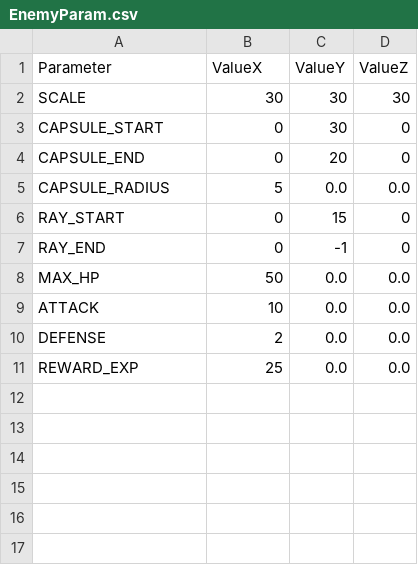
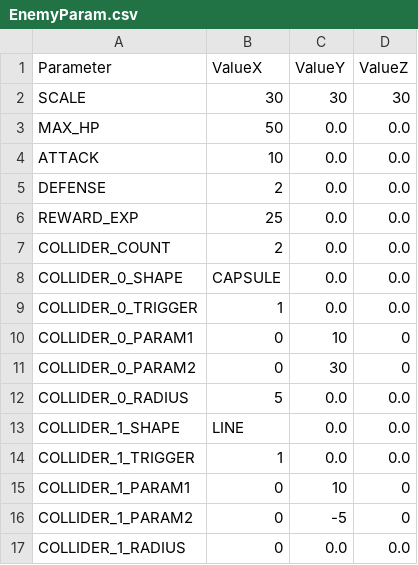
Before and after one commit to nemuiyozzz/Game_Works_Winter_2026, a CSV file: Data/Csv/EnemyParam.csv, drawn as a sheet.

```diff
--- a/Data/Csv/EnemyParam.csv
+++ b/Data/Csv/EnemyParam.csv
@@ -2,7 +2,2 @@ Parameter,ValueX,ValueY,ValueZ
 SCALE,30,30,30
-CAPSULE_START,0,30,0
-CAPSULE_END,0,20,0
-CAPSULE_RADIUS,5,0.0,0.0
-RAY_START,0,15,0
-RAY_END,0,-1,0
 MAX_HP,50,0.0,0.0
@@ -11 +6,12 @@ DEFENSE,2,0.0,0.0
 REWARD_EXP,25,0.0,0.0
+COLLIDER_COUNT,2,0.0,0.0
+COLLIDER_0_SHAPE,CAPSULE,0.0,0.0
+COLLIDER_0_TRIGGER,1,0.0,0.0
+COLLIDER_0_PARAM1,0,10,0
+COLLIDER_0_PARAM2,0,30,0
+COLLIDER_0_RADIUS,5,0.0,0.0
+COLLIDER_1_SHAPE,LINE,0.0,0.0
+COLLIDER_1_TRIGGER,1,0.0,0.0
+COLLIDER_1_PARAM1,0,10,0
+COLLIDER_1_PARAM2,0,-5,0
+COLLIDER_1_RADIUS,0,0.0,0.0
```
Also changed, not shown: Data/Csv/PlayerParam.csv, Data/Csv/StageBattle.csv, 27 other files.
